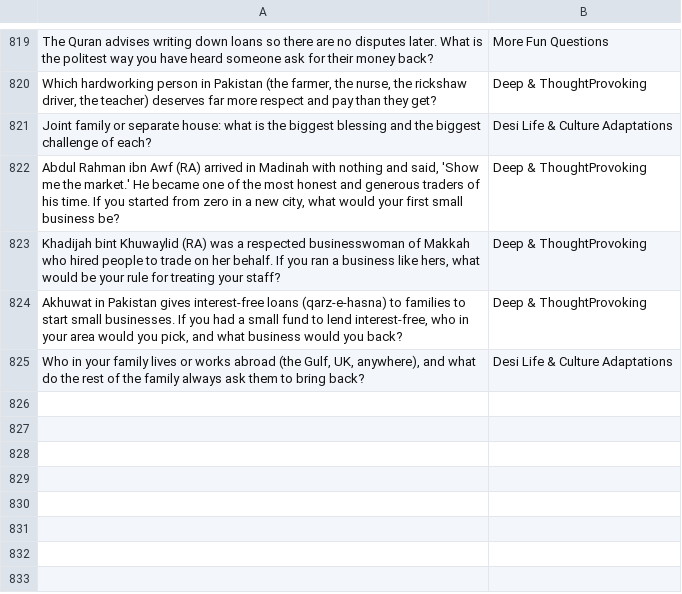
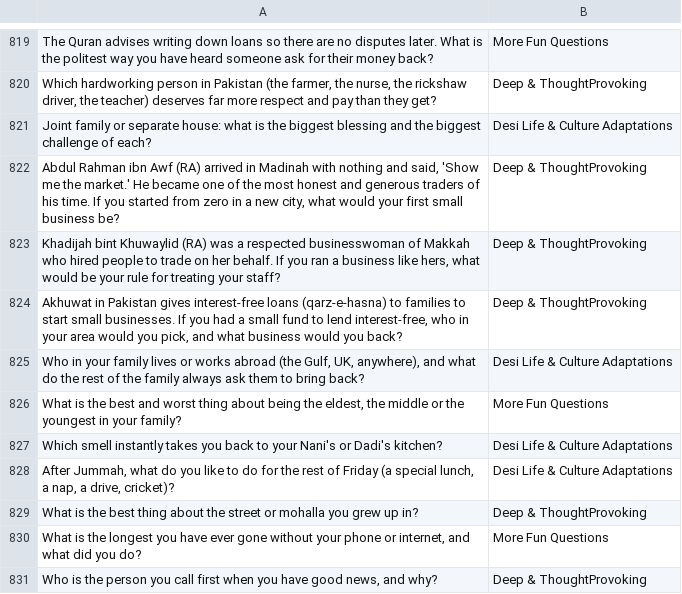
Before and after one commit to theshabab/jorbox, a CSV file: data/seed/data/game16.csv, drawn as a sheet; only a part is shown, gaps mark what is left out.

```diff
--- a/data/seed/data/game16.csv
+++ b/data/seed/data/game16.csv
@@ -825 +825,7 @@ Joint family or separate house: what is the biggest blessing and the biggest cha
 "Who in your family lives or works abroad (the Gulf, UK, anywhere), and what do the rest of the family always ask them to bring back?",Desi Life & Culture Adaptations
+"What is the best and worst thing about being the eldest, the middle or the youngest in your family?",More Fun Questions
+Which smell instantly takes you back to your Nani's or Dadi's kitchen?,Desi Life & Culture Adaptations
+"After Jummah, what do you like to do for the rest of Friday (a special lunch, a nap, a drive, cricket)?",Desi Life & Culture Adaptations
+What is the best thing about the street or mohalla you grew up in?,Deep & ThoughtProvoking
+"What is the longest you have ever gone without your phone or internet, and what did you do?",More Fun Questions
+"Who is the person you call first when you have good news, and why?",Deep & ThoughtProvoking
```
Also changed, not shown: data/seed/data/game10.csv, data/seed/data/game13.csv, 5 other files.
